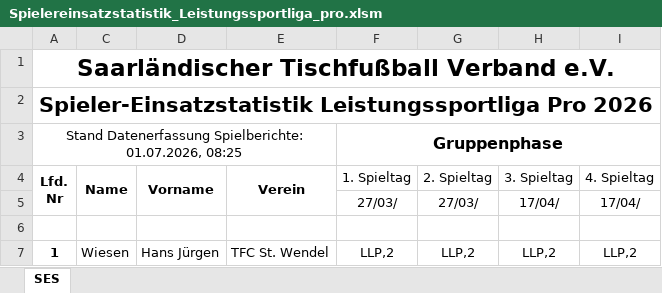
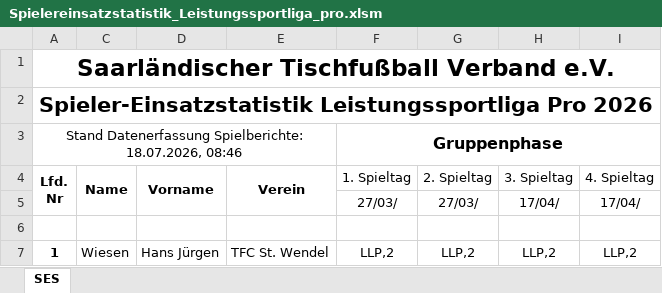
Before and after one commit to Deutscher-Tischfussballbund/stfv-docs, an Excel workbook: assets/statistiken/Spielereinsatzstatistik_Leistungssportliga_pro.xlsm, sheet SES, drawn as a sheet; only a part is shown; values as stored, in another font and other column widths than the file's, no borders; charts and pictures and conditional formats not drawn; the diff names each change by its address in the sheet, - before the commit and + after, or states it on an @@ line.

```diff
--- a/assets/statistiken/Spielereinsatzstatistik_Leistungssportliga_pro.xlsm (sheet SES)
+++ b/assets/statistiken/Spielereinsatzstatistik_Leistungssportliga_pro.xlsm (sheet SES)
-A3 (Lfd. Nr): …Datenerfassung Spielberichte: 01.07.2026, 08:25
+A3 (Lfd. Nr): …Datenerfassung Spielberichte: 18.07.2026, 08:46
```
Also changed, not shown: 1 other file.
